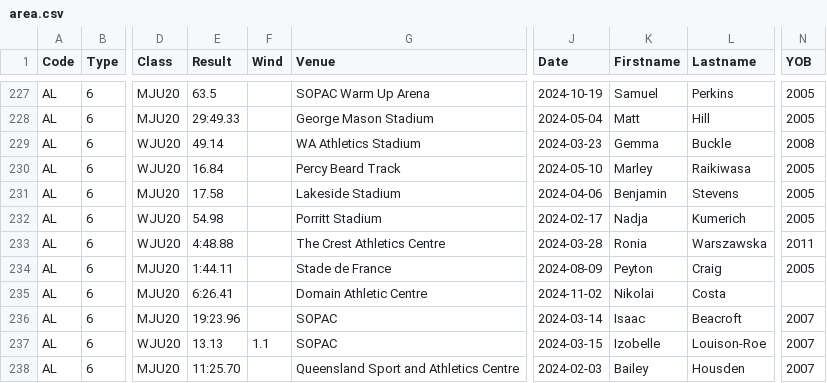
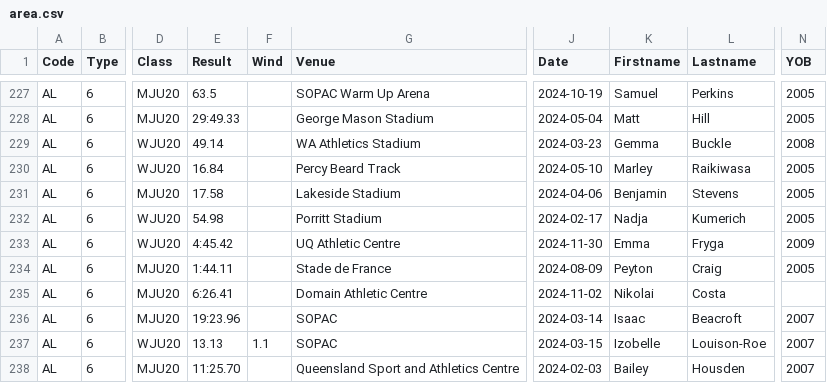
Before and after one commit to nimarion/records, a CSV file: leads/u20/area.csv, drawn as a sheet; only a part is shown, gaps mark what is left out; the diff names each change by its address in the sheet, - before the commit and + after, or states it on an @@ line.

```diff
--- a/leads/u20/area.csv
+++ b/leads/u20/area.csv
-E233 (Result): 4:48.88
+E233 (Result): 4:45.42
-G233 (Venue): The Crest Athletics Centre
+G233 (Venue): UQ Athletic Centre
-J233 (Date): 2024-03-28
+J233 (Date): 2024-11-30
-K233 (Firstname): Ronia
+K233 (Firstname): Emma
-L233 (Lastname): Warszawska
+L233 (Lastname): Fryga
-N233 (YOB): 2011
+N233 (YOB): 2009
```
